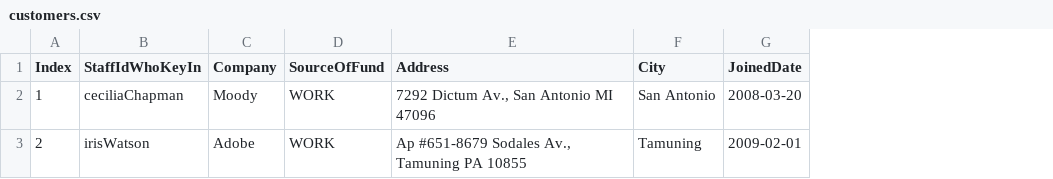
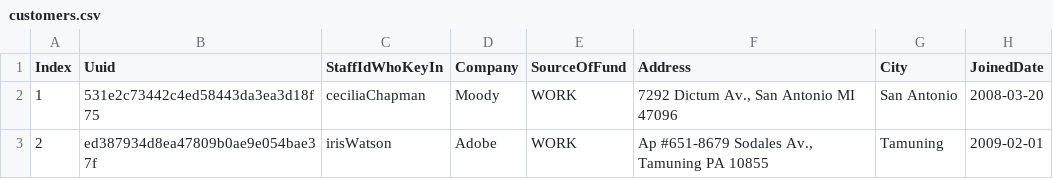
Before and after one commit to weiweiweave/Tests, a CSV file: Banking2/src/main/resources/customers.csv, drawn as a sheet; only a part is shown; the diff names each change by its address in the sheet, - before the commit and + after, or states it on an @@ line.

```diff
--- a/Banking2/src/main/resources/customers.csv
+++ b/Banking2/src/main/resources/customers.csv
+column B (Uuid), rows 2-3: 531e2c73442c4ed58443da3ea3d18f75 | ed387934d8ea47809b0ae9e054bae37f
```
Also changed, not shown: 6 other files.
